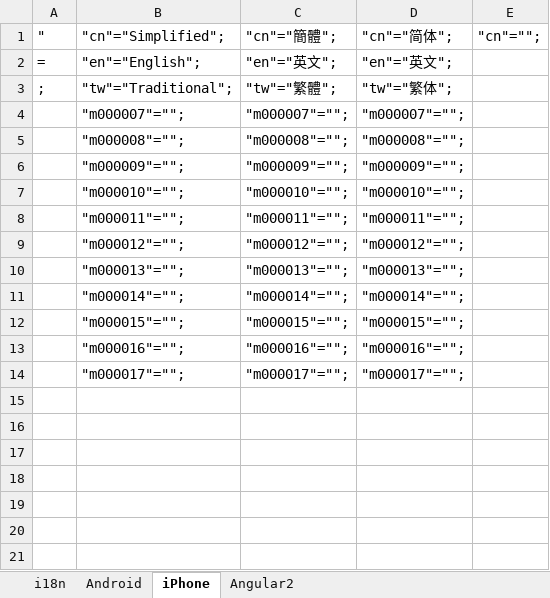
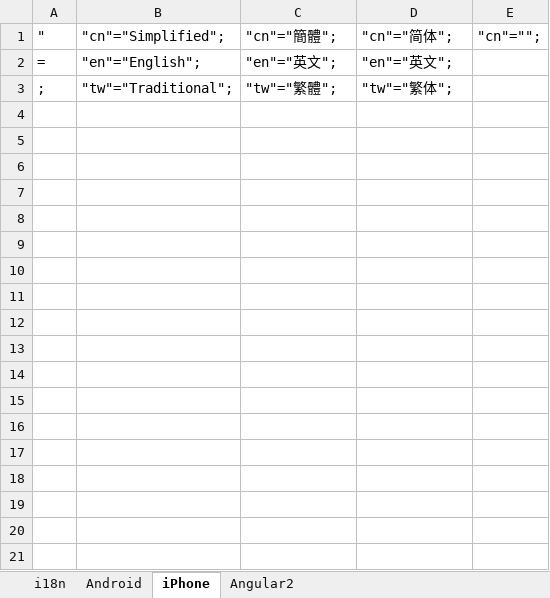
Before and after one commit to ski2004/client-end-mobile-test, an Excel workbook: src/helpers/i18n/client.xlsx, sheet iPhone, drawn as a sheet; only a part is shown; values as stored, in another font and other column widths than the file's, no borders; the diff names each change by its address in the sheet, - before the commit and + after, or states it on an @@ line.

```diff
--- a/src/helpers/i18n/client.xlsx (sheet iPhone)
+++ b/src/helpers/i18n/client.xlsx (sheet iPhone)
-row 4:  | "m000007"=""; | "m000007"=""; | "m000007"="";
+row 4: (empty)
-row 5:  | "m000008"=""; | "m000008"=""; | "m000008"="";
+row 5: (empty)
-row 6:  | "m000009"=""; | "m000009"=""; | "m000009"="";
+row 6: (empty)
-row 7:  | "m000010"=""; | "m000010"=""; | "m000010"="";
+row 7: (empty)
-row 8:  | "m000011"=""; | "m000011"=""; | "m000011"="";
+row 8: (empty)
-row 9:  | "m000012"=""; | "m000012"=""; | "m000012"="";
+row 9: (empty)
-row 10:  | "m000013"=""; | "m000013"=""; | "m000013"="";
+row 10: (empty)
-row 11:  | "m000014"=""; | "m000014"=""; | "m000014"="";
+row 11: (empty)
-row 12:  | "m000015"=""; | "m000015"=""; | "m000015"="";
+row 12: (empty)
-row 13:  | "m000016"=""; | "m000016"=""; | "m000016"="";
+row 13: (empty)
-row 14:  | "m000017"=""; | "m000017"=""; | "m000017"="";
+row 14: (empty)
```
Also changed, not shown: sheet Angular2, sheet Android, sheet i18n, 20 other files.
